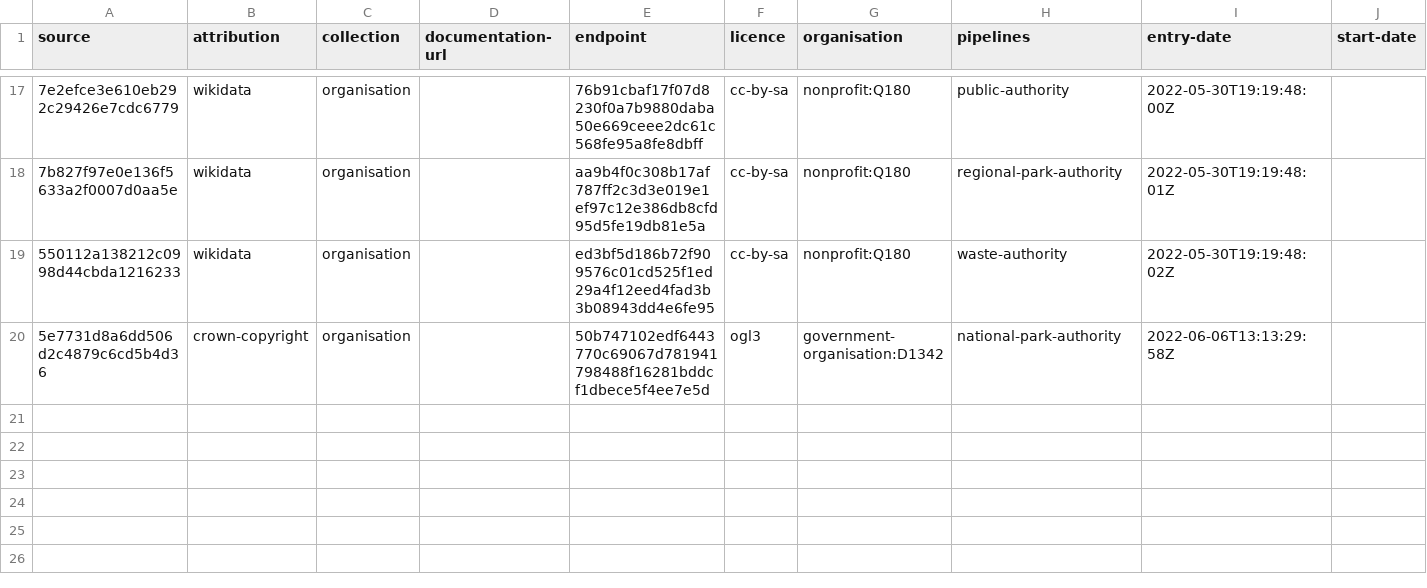
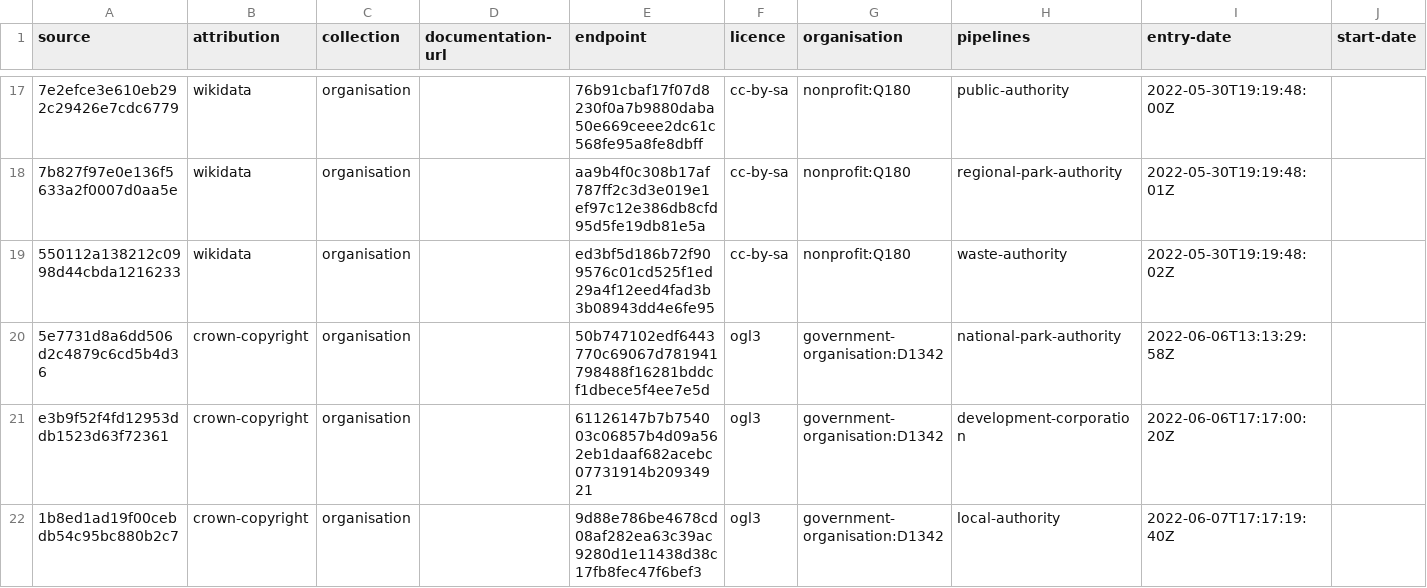
Before and after one commit to digital-land/organisation-collection, a CSV file: collection/source.csv, drawn as a sheet; only a part is shown, gaps mark what is left out; rows hold the shown columns only; the diff names each change by its address in the sheet, - before the commit and + after, or states it on an @@ line.

Commit message:
Added opendatacommunities sources

```diff
--- a/collection/source.csv
+++ b/collection/source.csv
+row 21: e3b9f52f4fd12953ddb1523d63f72361 | crown-copyright | organisation |  | 61126147b7b754003c06857b4d09a562eb1daaf682acebc07731914b20934921 | ogl3 | government-organisation:D1342 | development-corporation | 2022-06-06T17:17:00:20Z
+row 22: 1b8ed1ad19f00cebdb54c95bc880b2c7 | crown-copyright | organisation |  | 9d88e786be4678cd08af282ea63c39ac9280d1e11438d38c17fb8fec47f6bef3 | ogl3 | government-organisation:D1342 | local-authority | 2022-06-07T17:17:19:40Z
```
Also changed, not shown: collection/endpoint.csv, pipeline/default-value.csv, 7 other files.
